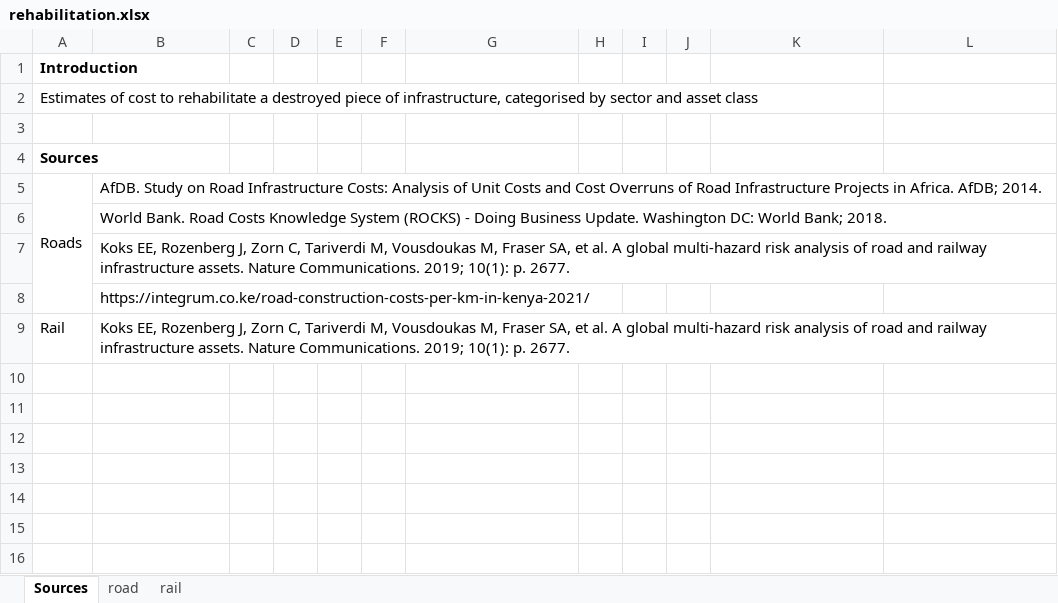
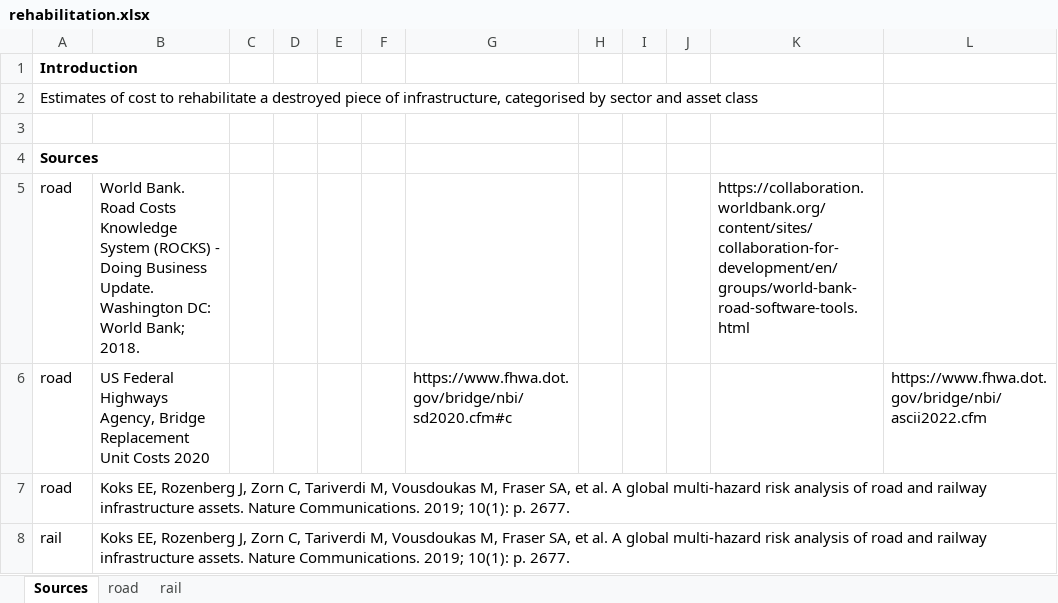
Before and after one commit to nismod/open-gira, an Excel workbook: bundled_data/transport/rehabilitation.xlsx, sheet Sources, drawn as a sheet; values as stored, in another font and other column widths than the file's, no borders; removed rows and columns are numbered as before the commit, all else as after; the diff names each change by its address in the sheet, - before the commit and + after, or states it on an @@ line.

Commit message:
update rehab costs for road (now global)

```diff
--- a/bundled_data/transport/rehabilitation.xlsx (sheet Sources)
+++ b/bundled_data/transport/rehabilitation.xlsx (sheet Sources)
-row 5: Roads | AfDB. Study on Road Infrastructure Costs: Analysis of Unit Costs and Cost Overruns of Road Infrastructure Projects in Africa. AfDB; 2014.
-row 6:  | World Bank. Road Costs Knowledge System (ROCKS) - Doing Business Update. Washington DC: World Bank; 2018.
-row 7:  | Koks EE, Rozenberg J, Zorn C, Tariverdi M, Vousdoukas M, Fraser SA, et al. A global multi-hazard risk analysis of road and railway infrastructure assets. Nature Communications. 2019; 10(1): p. 2677.
-row 8:  | https://integrum.co.ke/road-construction-costs-per-km-in-kenya-2021/
+row 5: road | World Bank. Road Costs Knowledge System (ROCKS) - Doing Business Update. Washington DC: World Bank; 2018. |  |  |  |  |  |  |  |  | https://collaboration.worldbank.org/content/sites/collaboration-for-development/en/groups/world-bank-road-software-tools.html
+row 6: road | US Federal Highways Agency, Bridge Replacement Unit Costs 2020 |  |  |  |  | https://www.fhwa.dot.gov/bridge/nbi/sd2020.cfm#c |  |  |  |  | https://www.fhwa.dot.gov/bridge/nbi/ascii2022.cfm
+row 7: road | Koks EE, Rozenberg J, Zorn C, Tariverdi M, Vousdoukas M, Fraser SA, et al. A global multi-hazard risk analysis of road and railway infrastructure assets. Nature Communications. 2019; 10(1): p. 2677.
-A8: Rail
+A8: rail
```
Also changed, not shown: sheet road.
